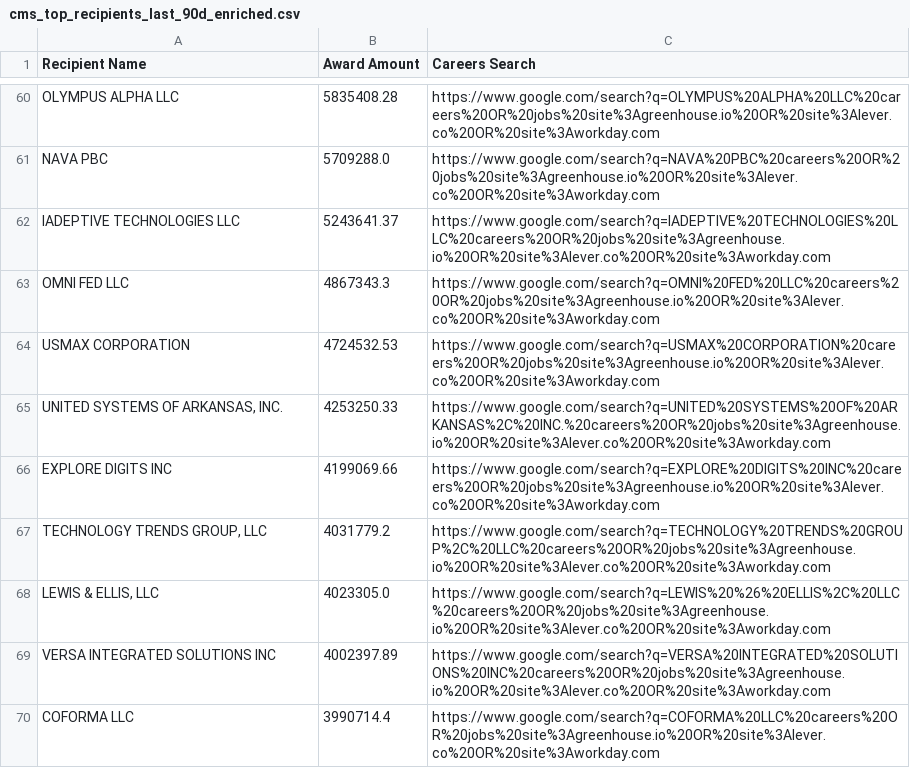
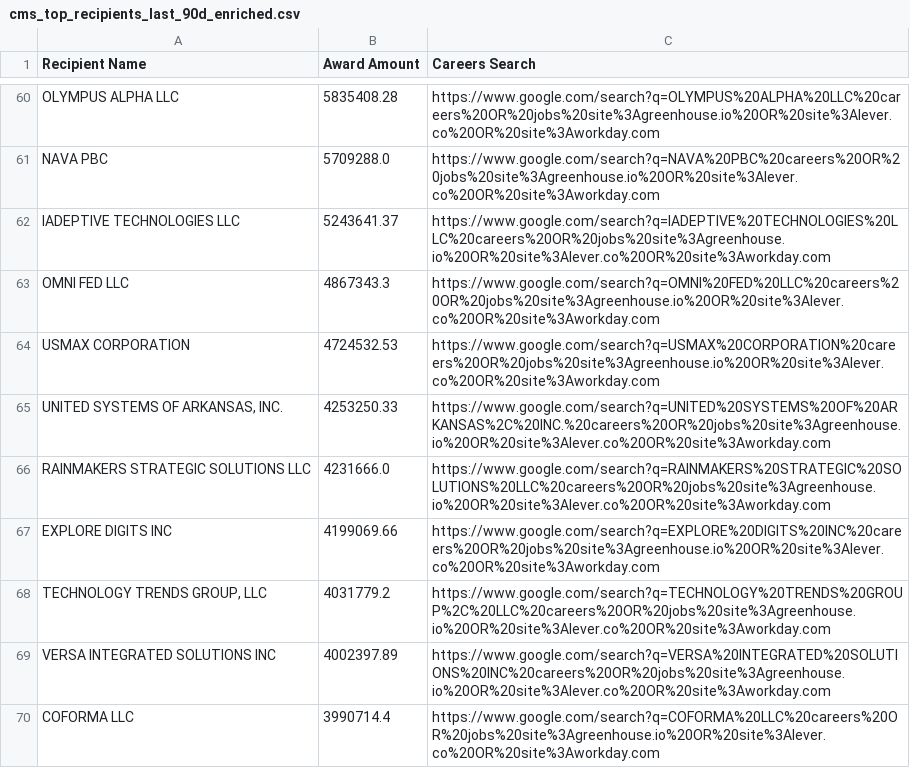
Before and after one commit to feldmangn/nih-awards-tracker, a CSV file: data/cms_top_recipients_last_90d_enriched.csv, drawn as a sheet; only a part is shown, gaps mark what is left out; the diff covers the shown part only.

```diff
--- a/data/cms_top_recipients_last_90d_enriched.csv
+++ b/data/cms_top_recipients_last_90d_enriched.csv
@@ -65,5 +65,5 @@ USMAX CORPORATION,4724532.53,https://www.google.com/search?q=USMAX%20CORPORATION
 "UNITED SYSTEMS OF ARKANSAS, INC.",4253250.33,https://www.google.com/search?q=UNITED%20SYSTEMS%20OF%20ARKANSAS%2C%20INC.%20careers%20OR%20jobs%20site%3Agreenhouse.io%20OR%20site%3Alever.co%20OR%20site%3Aworkday.com
+RAINMAKERS STRATEGIC SOLUTIONS LLC,4231666.0,https://www.google.com/search?q=RAINMAKERS%20STRATEGIC%20SOLUTIONS%20LLC%20careers%20OR%20jobs%20site%3Agreenhouse.io%20OR%20site%3Alever.co%20OR%20site%3Aworkday.com
 EXPLORE DIGITS INC,4199069.66,https://www.google.com/search?q=EXPLORE%20DIGITS%20INC%20careers%20OR%20jobs%20site%3Agreenhouse.io%20OR%20site%3Alever.co%20OR%20site%3Aworkday.com
 "TECHNOLOGY TRENDS GROUP, LLC",4031779.2,https://www.google.com/search?q=TECHNOLOGY%20TRENDS%20GROUP%2C%20LLC%20careers%20OR%20jobs%20site%3Agreenhouse.io%20OR%20site%3Alever.co%20OR%20site%3Aworkday.com
-"LEWIS & ELLIS, LLC",4023305.0,https://www.google.com/search?q=LEWIS%20%26%20ELLIS%2C%20LLC%20careers%20OR%20jobs%20site%3Agreenhouse.io%20OR%20site%3Alever.co%20OR%20site%3Aworkday.com
 VERSA INTEGRATED SOLUTIONS INC,4002397.89,https://www.google.com/search?q=VERSA%20INTEGRATED%20SOLUTIONS%20INC%20careers%20OR%20jobs%20site%3Agreenhouse.io%20OR%20site%3Alever.co%20OR%20site%3Aworkday.com
```
Also changed, not shown: 12 added rows, 7 removed rows, 50 moved rows and 10 edited cells elsewhere in this file, data/cms_awards_last_90d.csv, data/dod_awards_last_90d.csv, 20 other files.
